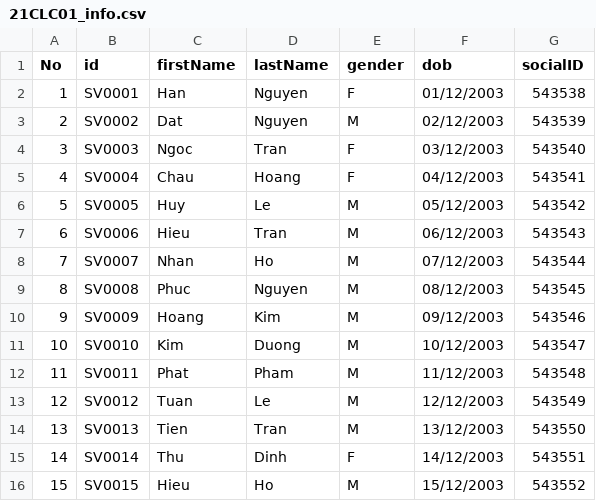
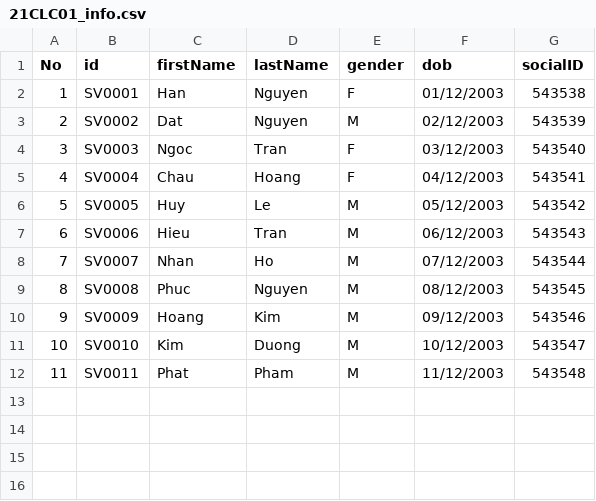
Before and after one commit to chowsonice/HCMUS_KTLT_Project, a CSV file: N1/V01/V01/csv_file/21CLC01_info.csv, drawn as a sheet.

```diff
--- a/N1/V01/V01/csv_file/21CLC01_info.csv
+++ b/N1/V01/V01/csv_file/21CLC01_info.csv
@@ -12,5 +12 @@ No,id,firstName,lastName,gender,dob,socialID
 11,SV0011,Phat,Pham,M,11/12/2003,543548
-12,SV0012,Tuan,Le,M,12/12/2003,543549
-13,SV0013,Tien,Tran,M,13/12/2003,543550
-14,SV0014,Thu,Dinh,F,14/12/2003,543551
-15,SV0015,Hieu,Ho,M,15/12/2003,543552
```
Also changed, not shown: N1/V01/V01/csv_file/21CLC01_CSC10001_score.csv, N1/V01/V01/csv_file/21CLC02_CSC10002_score.csv, 28 other files.
